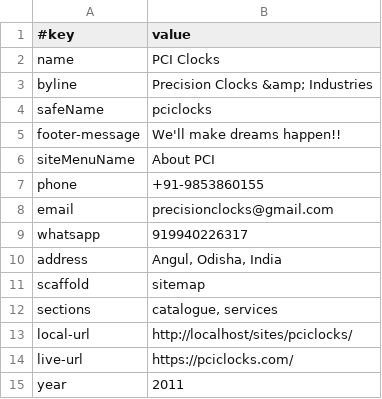
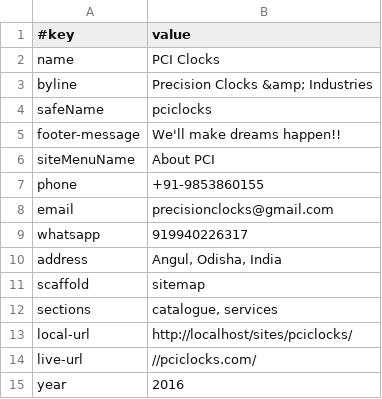
Before and after one commit to AmadeusWebInAction/pciclocks, a TSV file: data/site.tsv, drawn as a sheet.

```diff
--- a/data/site.tsv
+++ b/data/site.tsv
@@ -13,3 +13,3 @@ sections	catalogue, services
 local-url	http://localhost/sites/pciclocks/
-live-url	https://pciclocks.com/
-year	2011
+live-url	//pciclocks.com/
+year	2016
```
Also changed, not shown: 13 other files.
